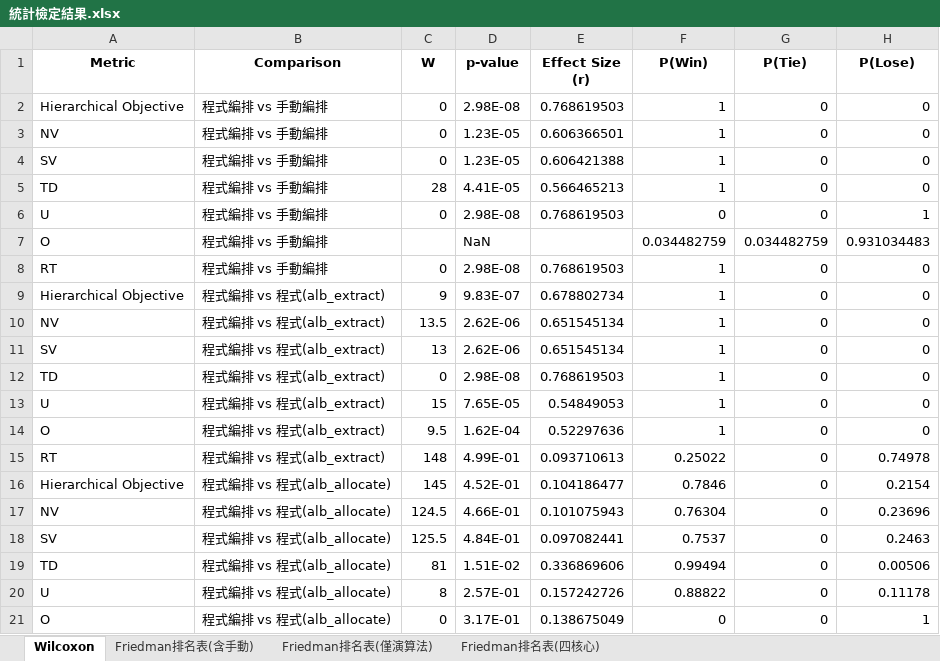
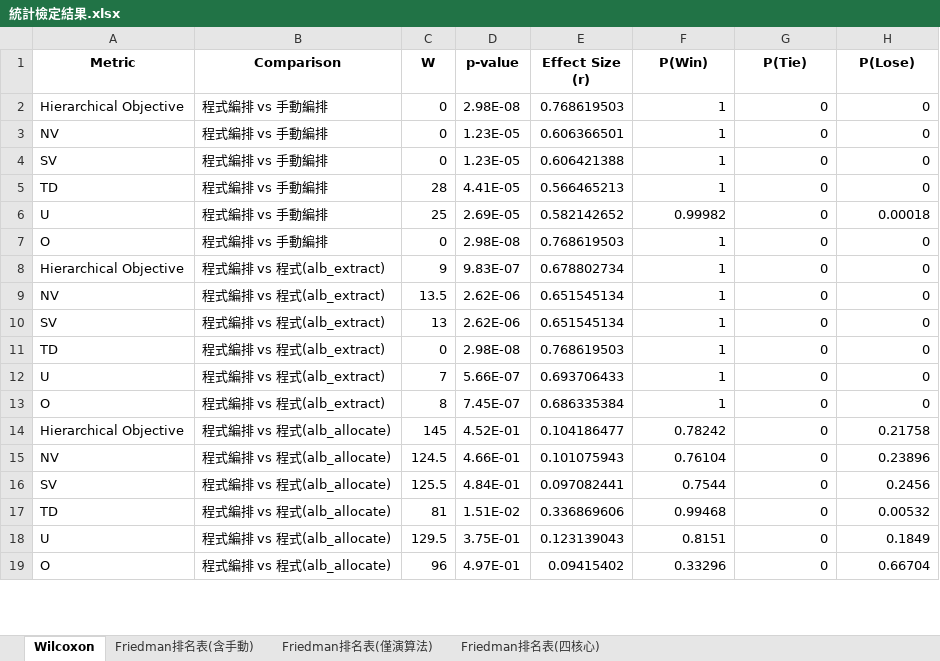
Before and after one commit to LloydGain/114_NTUT_Thesis, an Excel workbook: docs/統計檢定結果.xlsx, sheet Wilcoxon, drawn as a sheet; only a part is shown; values as stored, in another font and other column widths than the file's, no borders; removed rows and columns are numbered as before the commit, all else as after; the diff covers the shown part only; the diff names each change by its address in the sheet, - before the commit and + after, or states it on an @@ line.

```diff
--- a/docs/統計檢定結果.xlsx (sheet Wilcoxon)
+++ b/docs/統計檢定結果.xlsx (sheet Wilcoxon)
-C6 (W): 0
+C6 (W): 25
-D6 (p-value): 2.98E-08
+D6 (p-value): 2.69E-05
-E6 (Effect Size (r)): 0.768619503
+E6 (Effect Size (r)): 0.582142652
-F6 (P(Win)): 0
+F6 (P(Win)): 0.99982
-H6 (P(Lose)): 1
+H6 (P(Lose)): 0.00018
-row 7: O | 程式編排 vs 手動編排 |  | NaN |  | 0.034482759 | 0.034482759 | 0.931034483
-A7 (Metric): RT
+A7 (Metric): O
-C12 (W): 15
+C12 (W): 7
-D12 (p-value): 7.65E-05
+D12 (p-value): 5.66E-07
-E12 (Effect Size (r)): 0.54849053
+E12 (Effect Size (r)): 0.693706433
-C13 (W): 9.5
+C13 (W): 8
-D13 (p-value): 1.62E-04
+D13 (p-value): 7.45E-07
-E13 (Effect Size (r)): 0.52297636
+E13 (Effect Size (r)): 0.686335384
-row 15: RT | 程式編排 vs 程式(alb_extract) | 148 | 4.99E-01 | 0.093710613 | 0.25022 | 0 | 0.74978
-F14 (P(Win)): 0.7846
+F14 (P(Win)): 0.78242
-H14 (P(Lose)): 0.2154
+H14 (P(Lose)): 0.21758
-F15 (P(Win)): 0.76304
+F15 (P(Win)): 0.76104
-H15 (P(Lose)): 0.23696
+H15 (P(Lose)): 0.23896
-F16 (P(Win)): 0.7537
+F16 (P(Win)): 0.7544
-H16 (P(Lose)): 0.2463
+H16 (P(Lose)): 0.2456
-F17 (P(Win)): 0.99494
+F17 (P(Win)): 0.99468
-H17 (P(Lose)): 0.00506
+H17 (P(Lose)): 0.00532
-C18 (W): 8
+C18 (W): 129.5
-D18 (p-value): 2.57E-01
+D18 (p-value): 3.75E-01
-E18 (Effect Size (r)): 0.157242726
+E18 (Effect Size (r)): 0.123139043
-F18 (P(Win)): 0.88822
+F18 (P(Win)): 0.8151
-H18 (P(Lose)): 0.11178
+H18 (P(Lose)): 0.1849
-C19 (W): 0
+C19 (W): 96
-D19 (p-value): 3.17E-01
+D19 (p-value): 4.97E-01
-E19 (Effect Size (r)): 0.138675049
+E19 (Effect Size (r)): 0.09415402
-F19 (P(Win)): 0
+F19 (P(Win)): 0.33296
-H19 (P(Lose)): 1
+H19 (P(Lose)): 0.66704
```
Also changed, not shown: 5 added rows, 1 removed row and 20 edited cells elsewhere in this sheet, sheet Friedman排名表(含手動), sheet Friedman排名表(僅演算法), sheet Friedman排名表(四核心), 1 other file.
